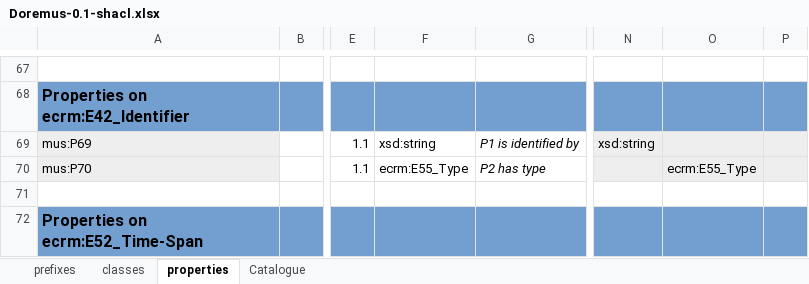
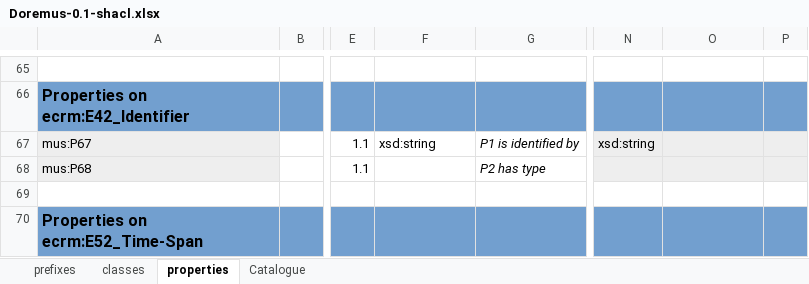
Before and after one commit to sparna-git/philharmonie2cidoc, an Excel workbook: 04-SHACL/Doremus-0.1-shacl.xlsx, sheet properties, drawn as a sheet; only a part is shown, gaps mark what is left out; values as stored, in another font and other column widths than the file's, no borders; addresses are those after the commit; the diff covers the shown part only; the diff names each change by its address in the sheet, - before the commit and + after, or states it on an @@ line.

```diff
--- a/04-SHACL/Doremus-0.1-shacl.xlsx (sheet properties)
+++ b/04-SHACL/Doremus-0.1-shacl.xlsx (sheet properties)
-A67: mus:P69
+A67: mus:P67
-A68: mus:P70
+A68: mus:P68
-F68: ecrm:E55_Type
+F68: (empty)
-O68: ecrm:E55_Type
+O68: (empty)
```
Also changed, not shown: 5 removed rows, 45 edited cells and cell formats elsewhere in this sheet, sheet classes, formulas that keep their value, 3 other files.
